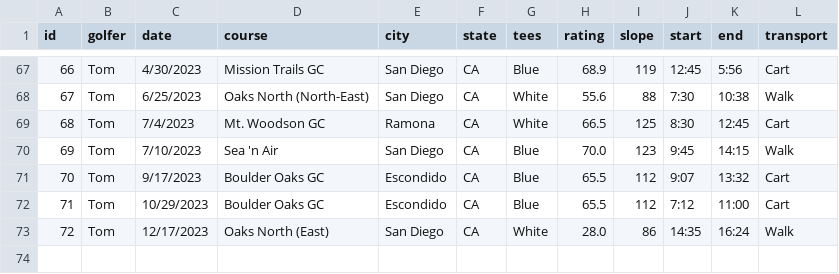
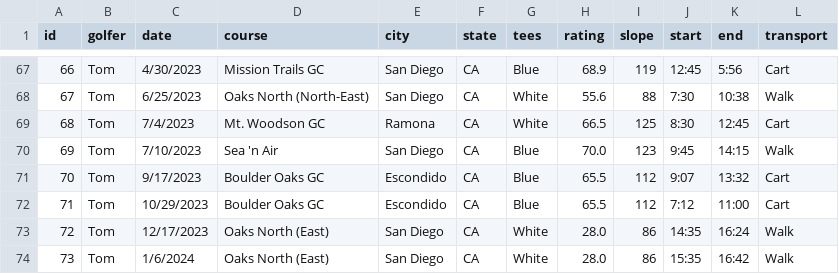
Before and after one commit to TK2575/golf-stats, a CSV file: src/main/resources/data/shot-by-shot/rounds.csv, drawn as a sheet; only a part is shown, gaps mark what is left out; the diff names each change by its address in the sheet, - before the commit and + after, or states it on an @@ line.

```diff
--- a/src/main/resources/data/shot-by-shot/rounds.csv
+++ b/src/main/resources/data/shot-by-shot/rounds.csv
+row 74: 73 | Tom | 1/6/2024 | Oaks North (East) | San Diego | CA | White | 28.0 | 86 | 15:35 | 16:42 | Walk
```
Also changed, not shown: src/main/resources/data/shot-by-shot/shots.csv.
